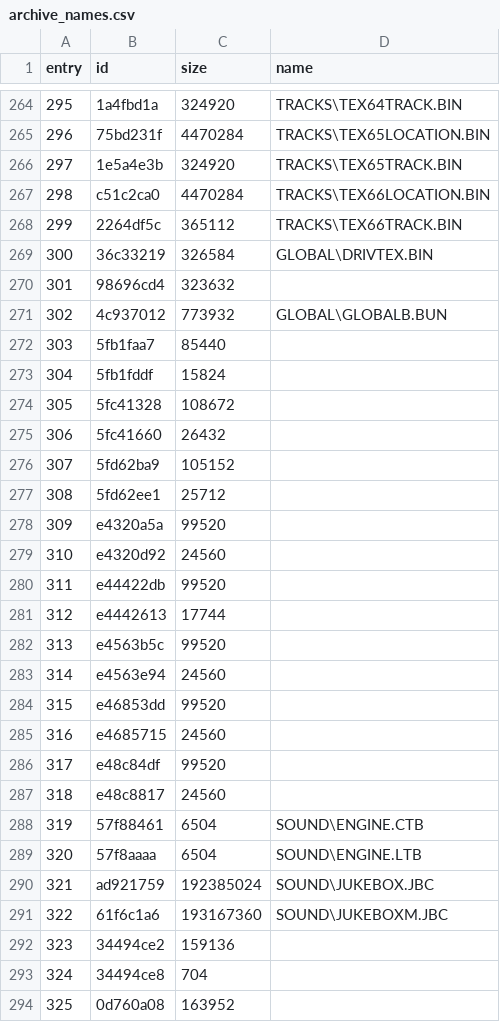
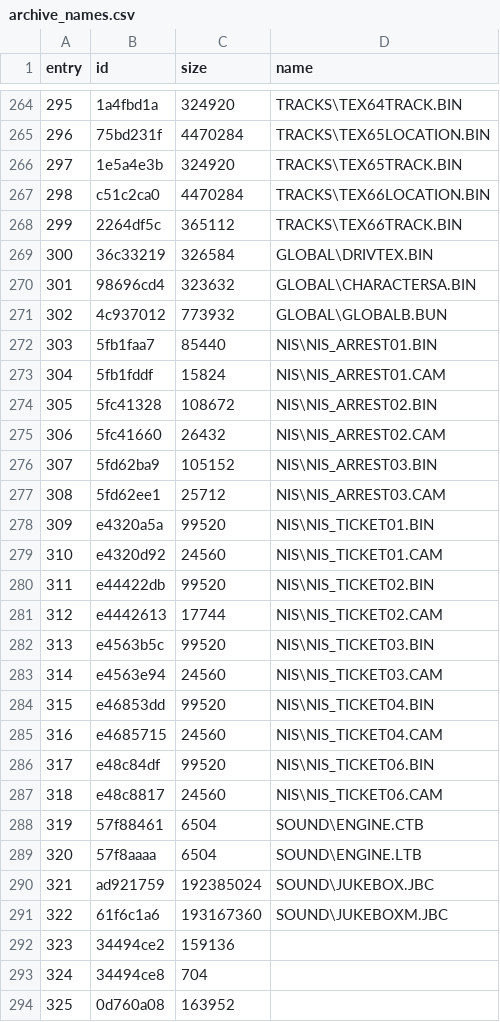
Before and after one commit to z3rotheone/nfshp2-tools, a CSV file: tools/archive_names.csv, drawn as a sheet; only a part is shown, gaps mark what is left out.

```diff
--- a/tools/archive_names.csv
+++ b/tools/archive_names.csv
@@ -269,20 +269,20 @@ entry,id,size,name
 300,36c33219,326584,GLOBAL\DRIVTEX.BIN
-301,98696cd4,323632,
+301,98696cd4,323632,GLOBAL\CHARACTERSA.BIN
 302,4c937012,773932,GLOBAL\GLOBALB.BUN
-303,5fb1faa7,85440,
-304,5fb1fddf,15824,
-305,5fc41328,108672,
-306,5fc41660,26432,
-307,5fd62ba9,105152,
-308,5fd62ee1,25712,
-309,e4320a5a,99520,
-310,e4320d92,24560,
-311,e44422db,99520,
-312,e4442613,17744,
-313,e4563b5c,99520,
-314,e4563e94,24560,
-315,e46853dd,99520,
-316,e4685715,24560,
-317,e48c84df,99520,
-318,e48c8817,24560,
+303,5fb1faa7,85440,NIS\NIS_ARREST01.BIN
+304,5fb1fddf,15824,NIS\NIS_ARREST01.CAM
+305,5fc41328,108672,NIS\NIS_ARREST02.BIN
+306,5fc41660,26432,NIS\NIS_ARREST02.CAM
+307,5fd62ba9,105152,NIS\NIS_ARREST03.BIN
+308,5fd62ee1,25712,NIS\NIS_ARREST03.CAM
+309,e4320a5a,99520,NIS\NIS_TICKET01.BIN
+310,e4320d92,24560,NIS\NIS_TICKET01.CAM
+311,e44422db,99520,NIS\NIS_TICKET02.BIN
+312,e4442613,17744,NIS\NIS_TICKET02.CAM
+313,e4563b5c,99520,NIS\NIS_TICKET03.BIN
+314,e4563e94,24560,NIS\NIS_TICKET03.CAM
+315,e46853dd,99520,NIS\NIS_TICKET04.BIN
+316,e4685715,24560,NIS\NIS_TICKET04.CAM
+317,e48c84df,99520,NIS\NIS_TICKET06.BIN
+318,e48c8817,24560,NIS\NIS_TICKET06.CAM
 319,57f88461,6504,SOUND\ENGINE.CTB
```
Also changed, not shown: 2 other files.
